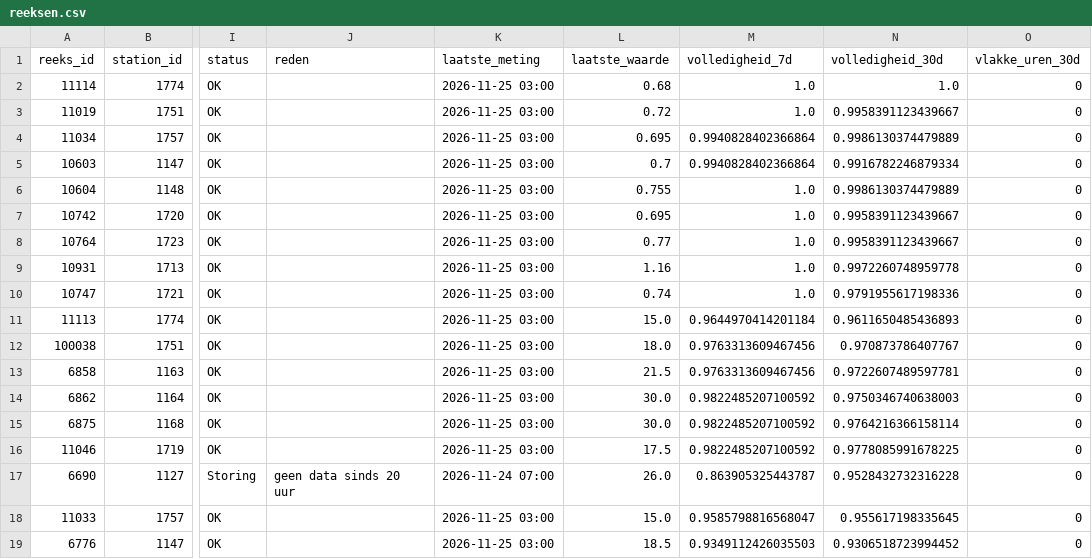
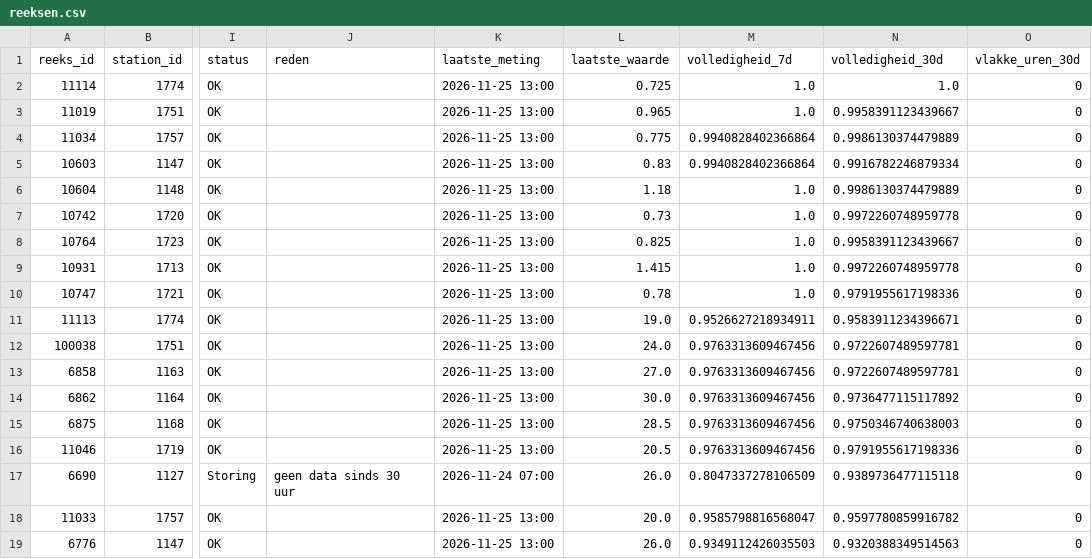
Before and after one commit to BadaninaAnna/luchtkwaliteit-antwerpen, a CSV file: data/powerbi/reeksen.csv, drawn as a sheet; only a part is shown, gaps mark what is left out; the diff covers the shown part only; the diff names each change by its address in the sheet, - before the commit and + after, or states it on an @@ line.

```diff
--- a/data/powerbi/reeksen.csv
+++ b/data/powerbi/reeksen.csv
-K2:K16 (laatste_meting): 2026-11-25 03:00
+K2:K16 (laatste_meting): 2026-11-25 13:00
-L2 (laatste_waarde): 0.68
+L2 (laatste_waarde): 0.725
-L3 (laatste_waarde): 0.72
+L3 (laatste_waarde): 0.965
-L4 (laatste_waarde): 0.695
+L4 (laatste_waarde): 0.775
-L5 (laatste_waarde): 0.7
+L5 (laatste_waarde): 0.83
-L6 (laatste_waarde): 0.755
+L6 (laatste_waarde): 1.18
-L7 (laatste_waarde): 0.695
+L7 (laatste_waarde): 0.73
-N7 (volledigheid_30d): 0.9958391123439667
+N7 (volledigheid_30d): 0.9972260748959778
-L8 (laatste_waarde): 0.77
+L8 (laatste_waarde): 0.825
-L9 (laatste_waarde): 1.16
+L9 (laatste_waarde): 1.415
-L10 (laatste_waarde): 0.74
+L10 (laatste_waarde): 0.78
-L11 (laatste_waarde): 15.0
+L11 (laatste_waarde): 19.0
-M11 (volledigheid_7d): 0.9644970414201184
+M11 (volledigheid_7d): 0.9526627218934911
-N11 (volledigheid_30d): 0.9611650485436893
+N11 (volledigheid_30d): 0.9583911234396671
-L12 (laatste_waarde): 18.0
+L12 (laatste_waarde): 24.0
-N12 (volledigheid_30d): 0.970873786407767
+N12 (volledigheid_30d): 0.9722607489597781
-L13 (laatste_waarde): 21.5
+L13 (laatste_waarde): 27.0
-M14:M16 (volledigheid_7d): 0.9822485207100592
+M14:M16 (volledigheid_7d): 0.9763313609467456
-N14 (volledigheid_30d): 0.9750346740638003
+N14 (volledigheid_30d): 0.9736477115117892
-L15 (laatste_waarde): 30.0
+L15 (laatste_waarde): 28.5
-N15 (volledigheid_30d): 0.9764216366158114
+N15 (volledigheid_30d): 0.9750346740638003
-L16 (laatste_waarde): 17.5
+L16 (laatste_waarde): 20.5
-N16 (volledigheid_30d): 0.9778085991678225
+N16 (volledigheid_30d): 0.9791955617198336
-J17 (reden): geen data sinds 20 uur
+J17 (reden): geen data sinds 30 uur
-M17 (volledigheid_7d): 0.863905325443787
+M17 (volledigheid_7d): 0.8047337278106509
-N17 (volledigheid_30d): 0.9528432732316228
+N17 (volledigheid_30d): 0.9389736477115118
-K18:K19 (laatste_meting): 2026-11-25 03:00
+K18:K19 (laatste_meting): 2026-11-25 13:00
-L18 (laatste_waarde): 15.0
+L18 (laatste_waarde): 20.0
-N18 (volledigheid_30d): 0.955617198335645
+N18 (volledigheid_30d): 0.9597780859916782
-L19 (laatste_waarde): 18.5
+L19 (laatste_waarde): 26.0
-N19 (volledigheid_30d): 0.9306518723994452
+N19 (volledigheid_30d): 0.9320388349514563
```
Also changed, not shown: 150 edited cells elsewhere in this file, 3 other files.
